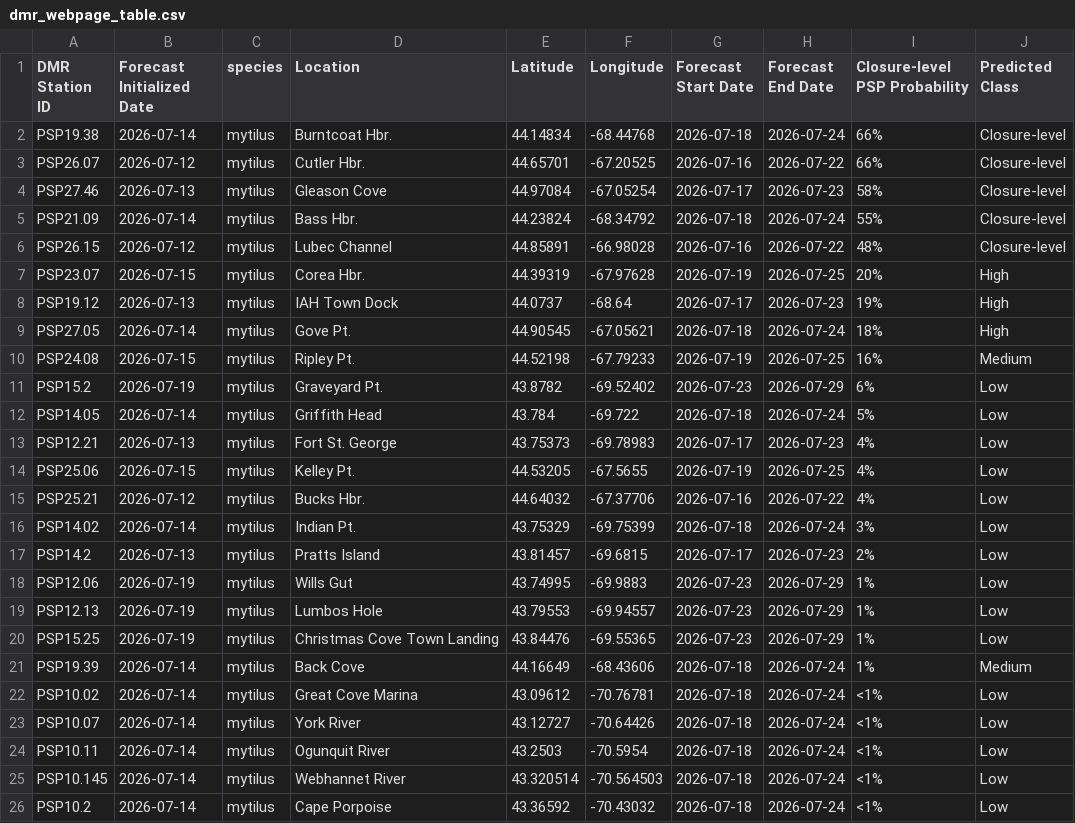
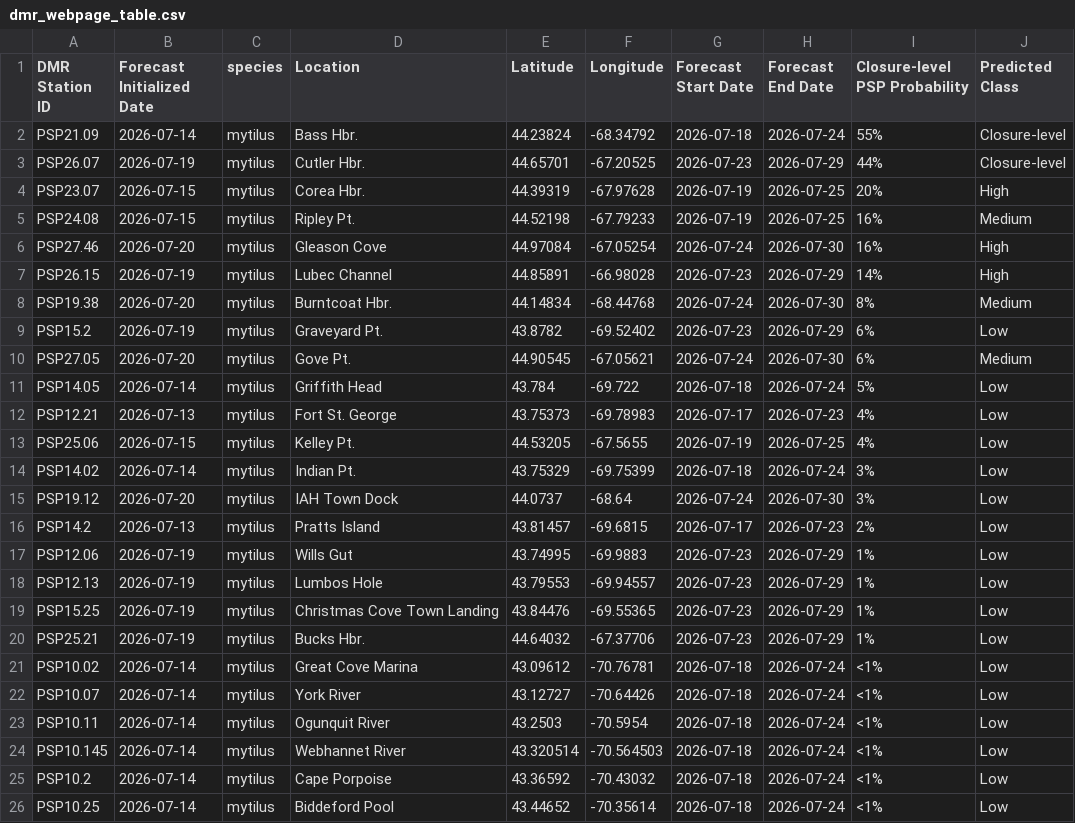
Before and after one commit to BigelowLab/pspforecast, a CSV file: inst/forecastdb/dmr_webpage_table.csv, drawn as a sheet; only a part is shown; the shorter side is filled out with more unchanged rows; the diff covers the shown part only.

```diff
--- a/inst/forecastdb/dmr_webpage_table.csv
+++ b/inst/forecastdb/dmr_webpage_table.csv
@@ -1,12 +1,11 @@
 DMR Station ID,Forecast Initialized Date,species,Location,Latitude,Longitude,Forecast Start Date,Forecast End Date,Closure-level PSP Probability,Predicted Class
-PSP19.38,2026-07-14,mytilus,Burntcoat Hbr.,44.14834,-68.44768,2026-07-18,2026-07-24,66%,Closure-level
-PSP26.07,2026-07-12,mytilus,Cutler Hbr.,44.65701,-67.20525,2026-07-16,2026-07-22,66%,Closure-level
-PSP27.46,2026-07-13,mytilus,Gleason Cove,44.97084,-67.05254,2026-07-17,2026-07-23,58%,Closure-level
 PSP21.09,2026-07-14,mytilus,Bass Hbr.,44.23824,-68.34792,2026-07-18,2026-07-24,55%,Closure-level
-PSP26.15,2026-07-12,mytilus,Lubec Channel,44.85891,-66.98028,2026-07-16,2026-07-22,48%,Closure-level
+PSP26.07,2026-07-19,mytilus,Cutler Hbr.,44.65701,-67.20525,2026-07-23,2026-07-29,44%,Closure-level
 PSP23.07,2026-07-15,mytilus,Corea Hbr.,44.39319,-67.97628,2026-07-19,2026-07-25,20%,High
-PSP19.12,2026-07-13,mytilus,IAH Town Dock,44.0737,-68.64,2026-07-17,2026-07-23,19%,High
-PSP27.05,2026-07-14,mytilus,Gove Pt.,44.90545,-67.05621,2026-07-18,2026-07-24,18%,High
 PSP24.08,2026-07-15,mytilus,Ripley Pt.,44.52198,-67.79233,2026-07-19,2026-07-25,16%,Medium
+PSP27.46,2026-07-20,mytilus,Gleason Cove,44.97084,-67.05254,2026-07-24,2026-07-30,16%,High
+PSP26.15,2026-07-19,mytilus,Lubec Channel,44.85891,-66.98028,2026-07-23,2026-07-29,14%,High
+PSP19.38,2026-07-20,mytilus,Burntcoat Hbr.,44.14834,-68.44768,2026-07-24,2026-07-30,8%,Medium
 PSP15.2,2026-07-19,mytilus,Graveyard Pt.,43.8782,-69.52402,2026-07-23,2026-07-29,6%,Low
+PSP27.05,2026-07-20,mytilus,Gove Pt.,44.90545,-67.05621,2026-07-24,2026-07-30,6%,Medium
 PSP14.05,2026-07-14,mytilus,Griffith Head,43.784,-69.722,2026-07-18,2026-07-24,5%,Low
@@ -14,4 +13,4 @@ PSP12.21,2026-07-13,mytilus,Fort St. George,43.75373,-69.78983,2026-07-17,2026-0
 PSP25.06,2026-07-15,mytilus,Kelley Pt.,44.53205,-67.5655,2026-07-19,2026-07-25,4%,Low
-PSP25.21,2026-07-12,mytilus,Bucks Hbr.,44.64032,-67.37706,2026-07-16,2026-07-22,4%,Low
 PSP14.02,2026-07-14,mytilus,Indian Pt.,43.75329,-69.75399,2026-07-18,2026-07-24,3%,Low
+PSP19.12,2026-07-20,mytilus,IAH Town Dock,44.0737,-68.64,2026-07-24,2026-07-30,3%,Low
 PSP14.2,2026-07-13,mytilus,Pratts Island,43.81457,-69.6815,2026-07-17,2026-07-23,2%,Low
@@ -20,3 +19,3 @@ PSP12.13,2026-07-19,mytilus,Lumbos Hole,43.79553,-69.94557,2026-07-23,2026-07-29
 PSP15.25,2026-07-19,mytilus,Christmas Cove Town Landing,43.84476,-69.55365,2026-07-23,2026-07-29,1%,Low
-PSP19.39,2026-07-14,mytilus,Back Cove,44.16649,-68.43606,2026-07-18,2026-07-24,1%,Medium
+PSP25.21,2026-07-19,mytilus,Bucks Hbr.,44.64032,-67.37706,2026-07-23,2026-07-29,1%,Low
 PSP10.02,2026-07-14,mytilus,Great Cove Marina,43.09612,-70.76781,2026-07-18,2026-07-24,<1%,Low
```
Also changed, not shown: 2 added rows and 24 edited cells elsewhere in this file, inst/forecastdb/current_forecast.csv, 8 other files.
